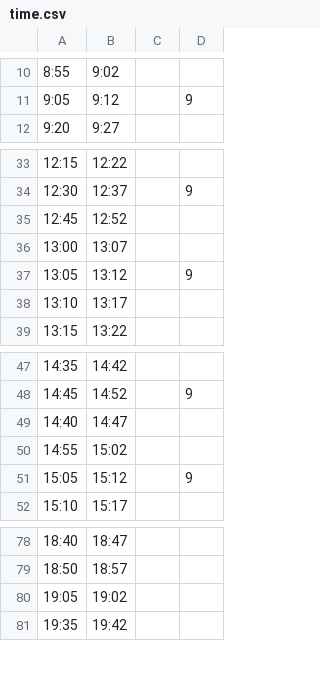
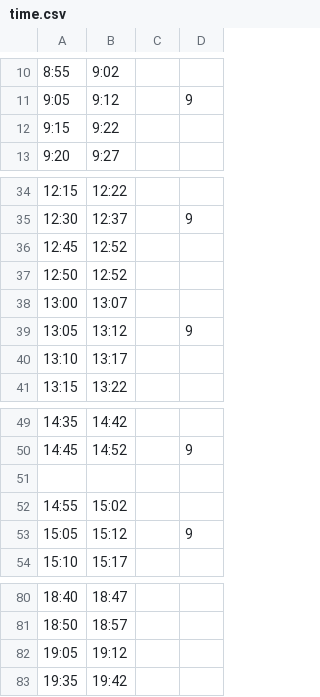
Before and after one commit to ygtw/NextNTHUbus, a CSV file: www/time.csv, drawn as a sheet; only a part is shown, gaps mark what is left out.

Commit message:
new time table

```diff
--- a/www/time.csv
+++ b/www/time.csv
@@ -11,2 +11,3 @@
 9:05,9:12,,9
+9:15,9:22,,
 9:20,9:27,,
@@ -35,2 +36,3 @@
 12:45,12:52,,
+12:50,12:52,,
 13:00,13:07,,
@@ -48,3 +50,3 @@
 14:45,14:52,,9
-14:40,14:47,,
+,,,
 14:55,15:02,,
@@ -79,3 +81,3 @@
 18:50,18:57,,
-19:05,19:02,,
+19:05,19:12,,
 19:35,19:42,,
```
Also changed, not shown: 1 other file.
